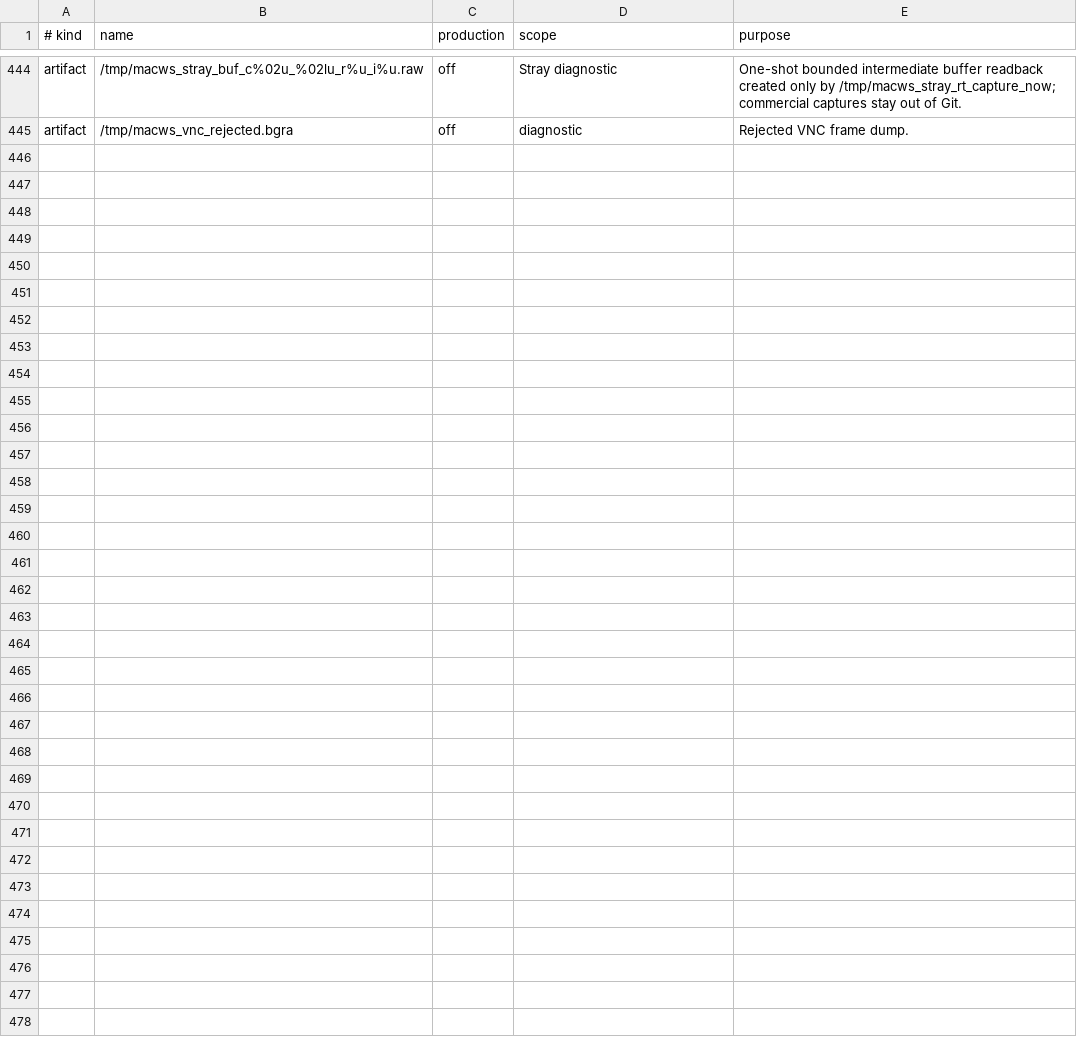
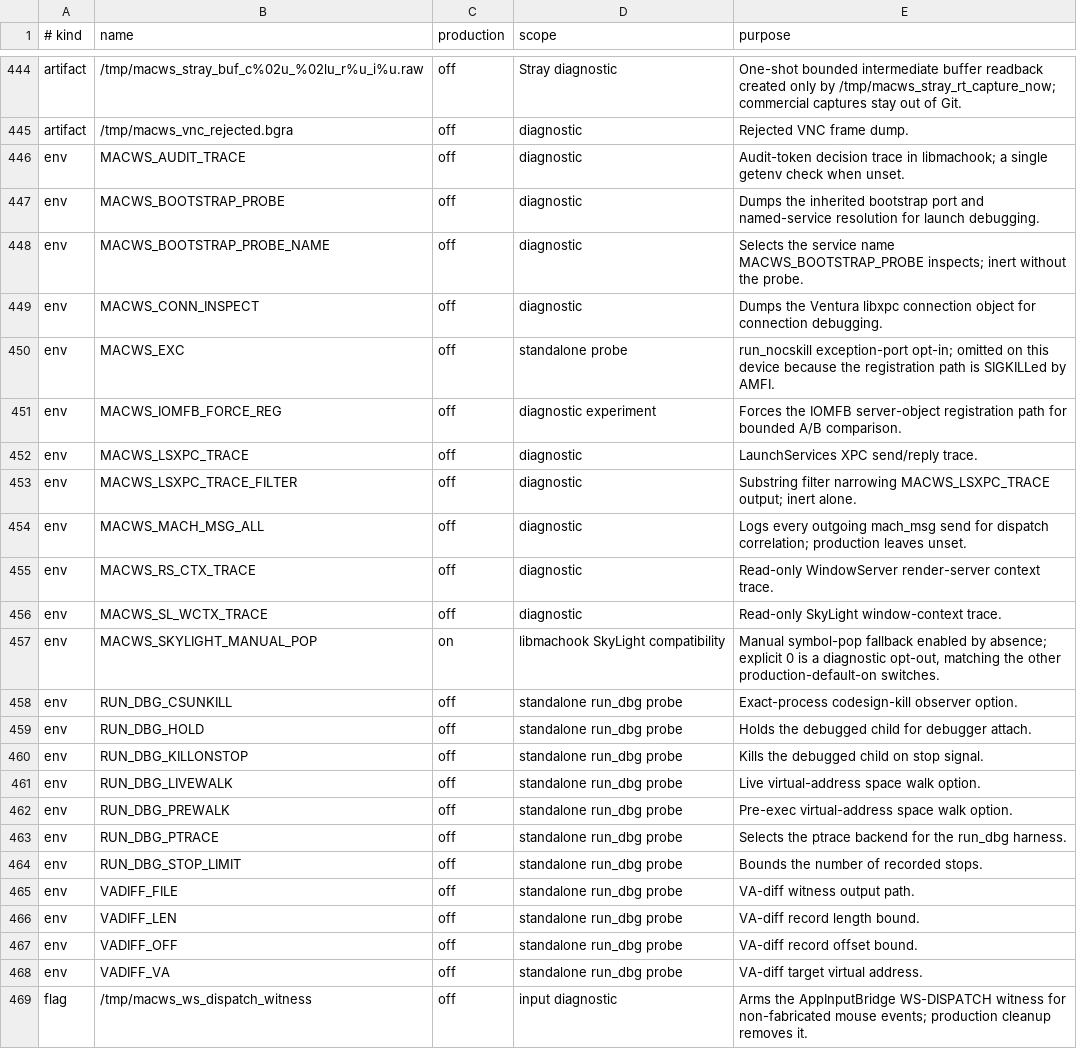
Before and after one commit to zenkernelsam/macPad, a TSV file: docs/runtime-switches.tsv, drawn as a sheet; only a part is shown, gaps mark what is left out.

Commit message:
R004A: runtime-switch audit green + durable doc reconciliation
audit: exclude git-ignored analysis/ reference tree (10 env names were vendored snapshots, not shipped contracts); classify remaining 23 env names + WS-DISPATCH witness flag in runtime-switches.tsv from actual consumers; regenerate cleanup helper; fixture test proves reference exclusion never hides real sources. Docs retract event-port-invalid, 1000=success, INSTALL-proves-hook, always-NULL-audit, probe-globals=WS-state; record chroot-vs-iOS sentinel namespace, real provider identity, input still 1002. Scrub embedded base64 from deploy-probe-r003c.json keeping command hash + exit 127. Audit exits 0 (309 env / 86 flags / 467 entries); gate-inventory 19/19; misc suite baseline: 667 run, 16f+8e all in unrelated Metal/IOSurface contract tests (zero refs to changed files).

```diff
--- a/docs/runtime-switches.tsv
+++ b/docs/runtime-switches.tsv
@@ -445 +445,25 @@ artifact	/tmp/macws_stray_buf_c%02u_%02lu_r%u_i%u.raw	off	Stray diagnostic	One-s
 artifact	/tmp/macws_vnc_rejected.bgra	off	diagnostic	Rejected VNC frame dump.
+env	MACWS_AUDIT_TRACE	off	diagnostic	Audit-token decision trace in libmachook; a single getenv check when unset.
+env	MACWS_BOOTSTRAP_PROBE	off	diagnostic	Dumps the inherited bootstrap port and named-service resolution for launch debugging.
+env	MACWS_BOOTSTRAP_PROBE_NAME	off	diagnostic	Selects the service name MACWS_BOOTSTRAP_PROBE inspects; inert without the probe.
+env	MACWS_CONN_INSPECT	off	diagnostic	Dumps the Ventura libxpc connection object for connection debugging.
+env	MACWS_EXC	off	standalone probe	run_nocskill exception-port opt-in; omitted on this device because the registration path is SIGKILLed by AMFI.
+env	MACWS_IOMFB_FORCE_REG	off	diagnostic experiment	Forces the IOMFB server-object registration path for bounded A/B comparison.
+env	MACWS_LSXPC_TRACE	off	diagnostic	LaunchServices XPC send/reply trace.
+env	MACWS_LSXPC_TRACE_FILTER	off	diagnostic	Substring filter narrowing MACWS_LSXPC_TRACE output; inert alone.
+env	MACWS_MACH_MSG_ALL	off	diagnostic	Logs every outgoing mach_msg send for dispatch correlation; production leaves unset.
+env	MACWS_RS_CTX_TRACE	off	diagnostic	Read-only WindowServer render-server context trace.
+env	MACWS_SL_WCTX_TRACE	off	diagnostic	Read-only SkyLight window-context trace.
+env	MACWS_SKYLIGHT_MANUAL_POP	on	libmachook SkyLight compatibility	Manual symbol-pop fallback enabled by absence; explicit 0 is a diagnostic opt-out, matching the other production-default-on switches.
+env	RUN_DBG_CSUNKILL	off	standalone run_dbg probe	Exact-process codesign-kill observer option.
+env	RUN_DBG_HOLD	off	standalone run_dbg probe	Holds the debugged child for debugger attach.
+env	RUN_DBG_KILLONSTOP	off	standalone run_dbg probe	Kills the debugged child on stop signal.
+env	RUN_DBG_LIVEWALK	off	standalone run_dbg probe	Live virtual-address space walk option.
+env	RUN_DBG_PREWALK	off	standalone run_dbg probe	Pre-exec virtual-address space walk option.
+env	RUN_DBG_PTRACE	off	standalone run_dbg probe	Selects the ptrace backend for the run_dbg harness.
+env	RUN_DBG_STOP_LIMIT	off	standalone run_dbg probe	Bounds the number of recorded stops.
+env	VADIFF_FILE	off	standalone run_dbg probe	VA-diff witness output path.
+env	VADIFF_LEN	off	standalone run_dbg probe	VA-diff record length bound.
+env	VADIFF_OFF	off	standalone run_dbg probe	VA-diff record offset bound.
+env	VADIFF_VA	off	standalone run_dbg probe	VA-diff target virtual address.
+flag	/tmp/macws_ws_dispatch_witness	off	input diagnostic	Arms the AppInputBridge WS-DISPATCH witness for non-fabricated mouse events; production cleanup removes it.
```
Also changed, not shown: 12 other files.
